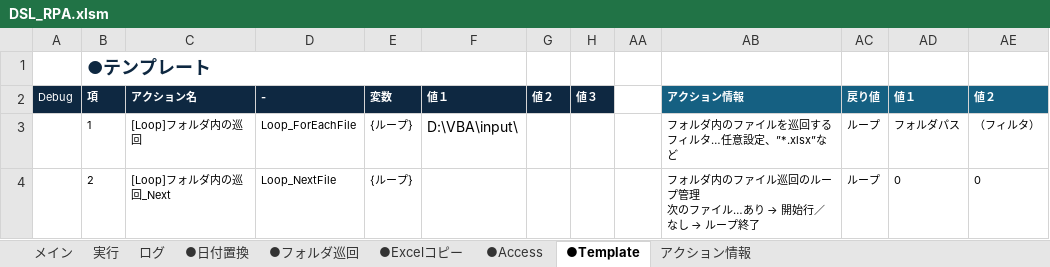
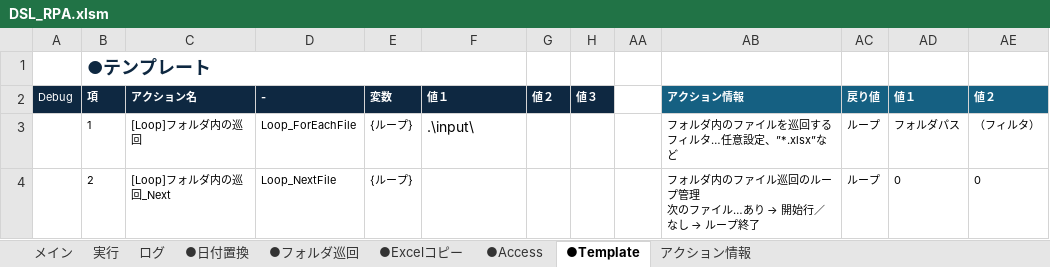
Before and after one commit to acroro/RPA_with_VBA, an Excel workbook: DSL_RPA.xlsm, sheet ●Template, drawn as a sheet; values as stored, in another font and other column widths than the file's, no borders; charts and pictures not drawn; the diff names each change by its address in the sheet, - before the commit and + after, or states it on an @@ line.

```diff
--- a/DSL_RPA.xlsm (sheet ●Template)
+++ b/DSL_RPA.xlsm (sheet ●Template)
-F3 (値１): D:\VBA\input\
+F3 (値１): .\input\
```
Also changed, not shown: sheet ログ, sheet 実行, sheet メイン, sheet ●Excelコピー, sheet ●Access, sheet ●日付置換, 1 more sheet, hidden cells, charts or pictures.
